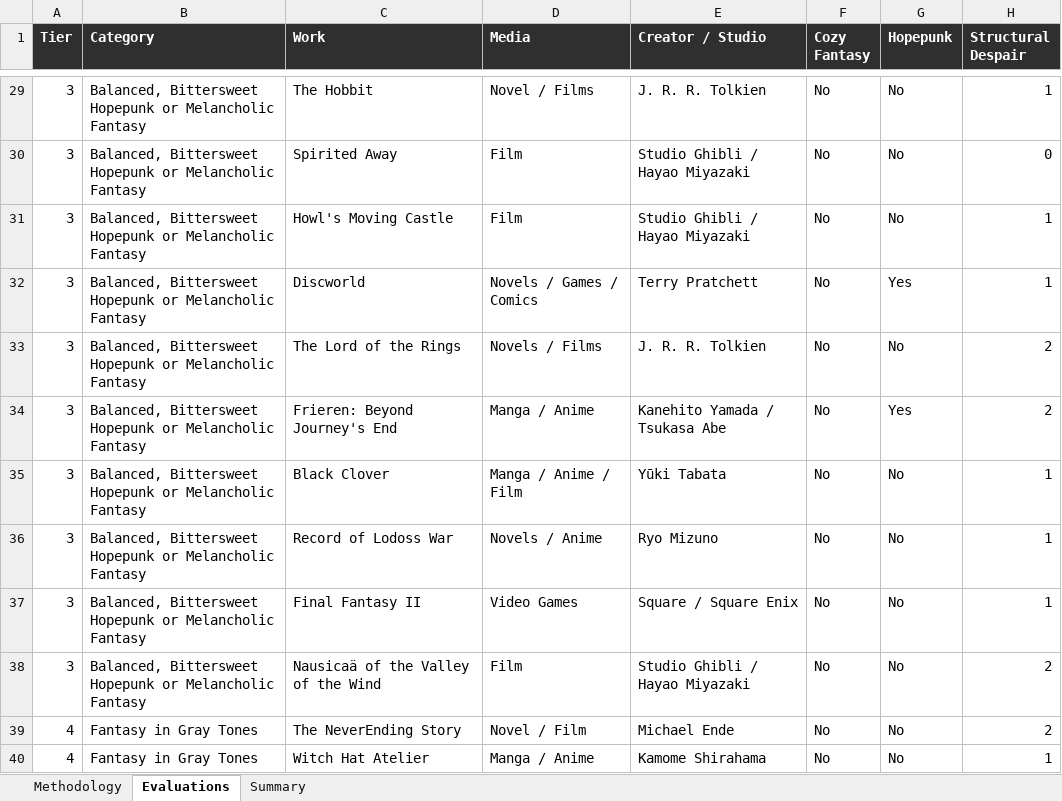
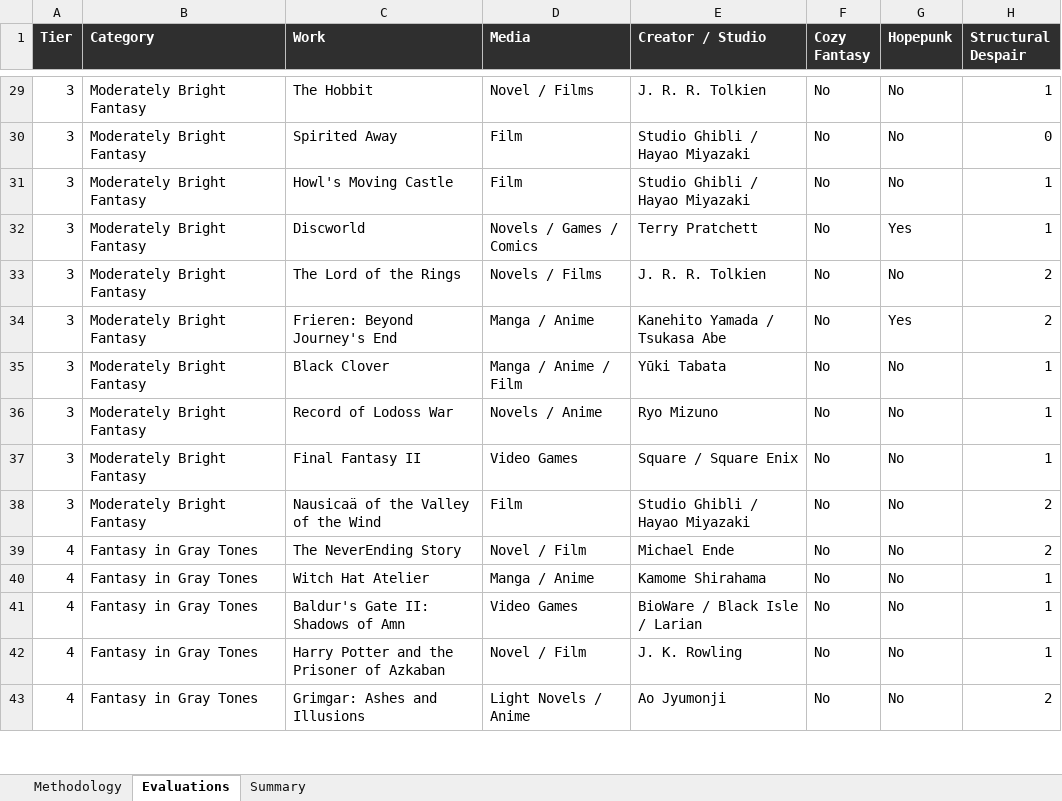
Before and after one commit to refo44/fantasy-darkness-scale, an Excel workbook: Fantasy_Grimdark_Scale_v2_WIP.xlsx, sheet Evaluations, drawn as a sheet; only a part is shown, gaps mark what is left out; the shorter side is filled out with more unchanged rows; values as stored, in another font and other column widths than the file's, no borders; the diff covers the shown part only; the diff names each change by its address in the sheet, - before the commit and + after, or states it on an @@ line.

```diff
--- a/Fantasy_Grimdark_Scale_v2_WIP.xlsx (sheet Evaluations)
+++ b/Fantasy_Grimdark_Scale_v2_WIP.xlsx (sheet Evaluations)
-B29:B38 (Category): Balanced, Bittersweet Hopepunk or Melancholic Fantasy
+B29:B38 (Category): Moderately Bright Fantasy
```
Also changed, not shown: 27 edited cells elsewhere in this sheet, sheet Summary, sheet Methodology, 2 other files.
